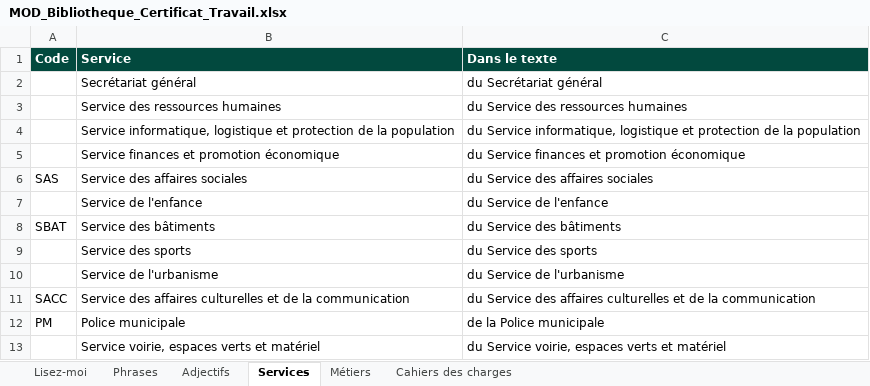
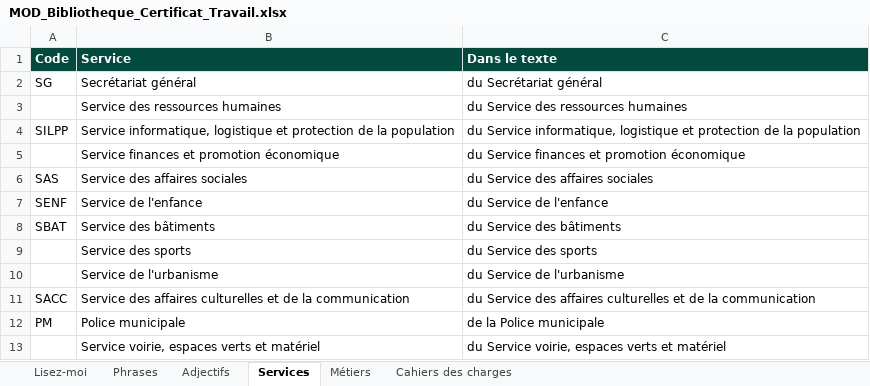
Before and after one commit to lyogc/GC, an Excel workbook: MOD_Bibliotheque_Certificat_Travail.xlsx, sheet Services, drawn as a sheet; values as stored, in another font and other column widths than the file's, no borders; the diff names each change by its address in the sheet, - before the commit and + after, or states it on an @@ line.

```diff
--- a/MOD_Bibliotheque_Certificat_Travail.xlsx (sheet Services)
+++ b/MOD_Bibliotheque_Certificat_Travail.xlsx (sheet Services)
-A2 (Code): (empty)
+A2 (Code): SG
-A4 (Code): (empty)
+A4 (Code): SILPP
-A7 (Code): (empty)
+A7 (Code): SENF
```
Also changed, not shown: sheet Métiers, sheet Cahiers des charges, 1 other file.
